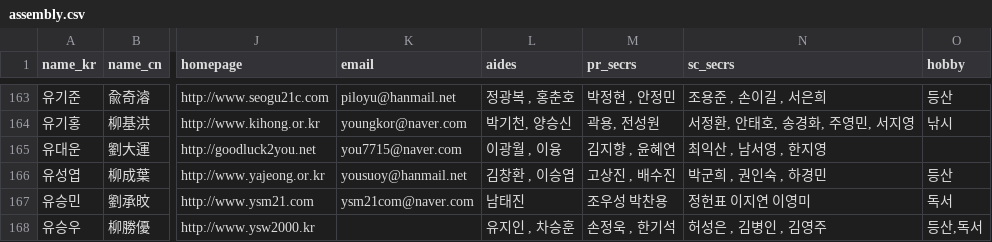
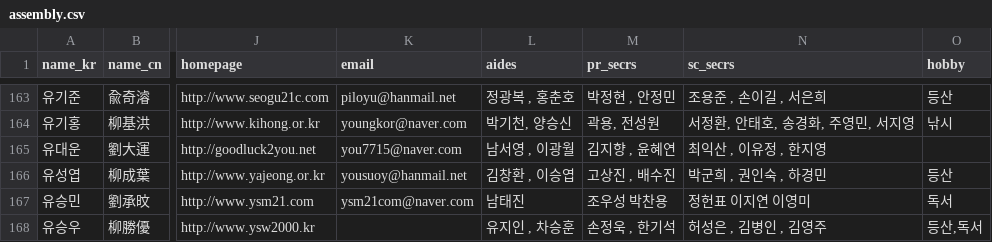
Before and after one commit to teampopong/data-assembly, a CSV file: assembly.csv, drawn as a sheet; only a part is shown, gaps mark what is left out; the diff names each change by its address in the sheet, - before the commit and + after, or states it on an @@ line.

```diff
--- a/assembly.csv
+++ b/assembly.csv
-L165 (aides): 이광월 , 이융
+L165 (aides): 남서영 , 이광월
-N165 (sc_secrs): 최익산 , 남서영 , 한지영
+N165 (sc_secrs): 최익산 , 이유정 , 한지영
```
Also changed, not shown: 1 other file.
